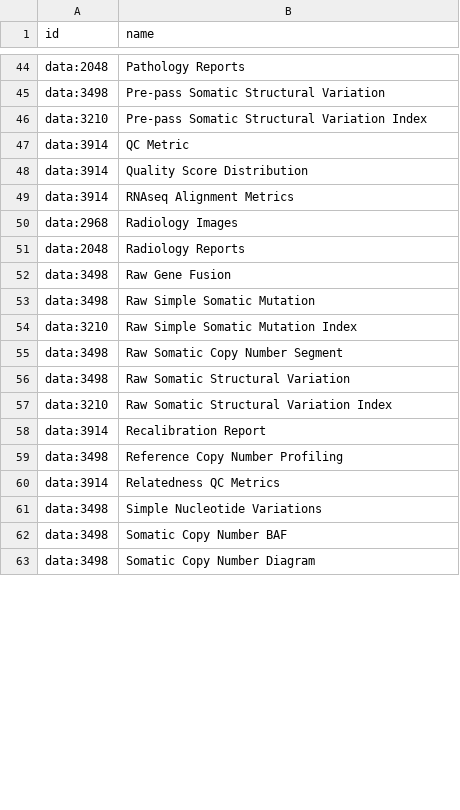
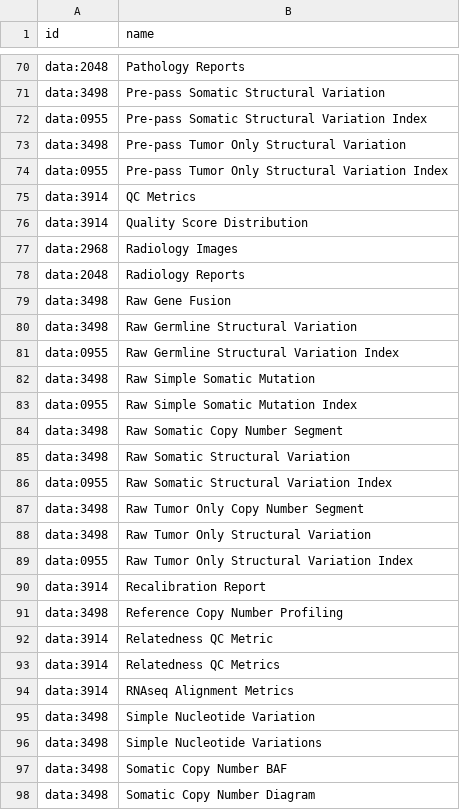
Before and after one commit to kids-first/c2m2-submission-process, a TSV file: kf_to_c2m2_etl/conversion_tables/ontology_mappings/data_type_mappings.tsv, drawn as a sheet; only a part is shown, gaps mark what is left out; the diff covers the shown part only.

Commit message:
AD-2724: Improve Data Type Term Mapping Completeness (#49)
* Adds new mappings for previously unmapped data type terms.
* Adds mappings for synonymous (duplicative) data type terms, specifically those that exist in the Kids First database in both singular and plural forms.
* Removes unused mapping.
* Sorts all mappings alphabetically.

Mapping input provided also by @calkinsh and @HuangXiaoyan0106

```diff
--- a/kf_to_c2m2_etl/conversion_tables/ontology_mappings/data_type_mappings.tsv
+++ b/kf_to_c2m2_etl/conversion_tables/ontology_mappings/data_type_mappings.tsv
@@ -45,6 +71,7 @@ data:2048	Pathology Reports
 data:3498	Pre-pass Somatic Structural Variation
-data:3210	Pre-pass Somatic Structural Variation Index
-data:3914	QC Metric
+data:0955	Pre-pass Somatic Structural Variation Index
+data:3498	Pre-pass Tumor Only Structural Variation
+data:0955	Pre-pass Tumor Only Structural Variation Index
+data:3914	QC Metrics
 data:3914	Quality Score Distribution
-data:3914	RNAseq Alignment Metrics
 data:2968	Radiology Images
@@ -52,10 +79,18 @@ data:2048	Radiology Reports
 data:3498	Raw Gene Fusion
+data:3498	Raw Germline Structural Variation
+data:0955	Raw Germline Structural Variation Index
 data:3498	Raw Simple Somatic Mutation
-data:3210	Raw Simple Somatic Mutation Index
+data:0955	Raw Simple Somatic Mutation Index
 data:3498	Raw Somatic Copy Number Segment
 data:3498	Raw Somatic Structural Variation
-data:3210	Raw Somatic Structural Variation Index
+data:0955	Raw Somatic Structural Variation Index
+data:3498	Raw Tumor Only Copy Number Segment
+data:3498	Raw Tumor Only Structural Variation
+data:0955	Raw Tumor Only Structural Variation Index
 data:3914	Recalibration Report
 data:3498	Reference Copy Number Profiling
+data:3914	Relatedness QC Metric
 data:3914	Relatedness QC Metrics
+data:3914	RNAseq Alignment Metrics
+data:3498	Simple Nucleotide Variation
 data:3498	Simple Nucleotide Variations
```
Also changed, not shown: 34 added rows, 2 removed rows, 1 moved row and 22 edited cells elsewhere in this file.
